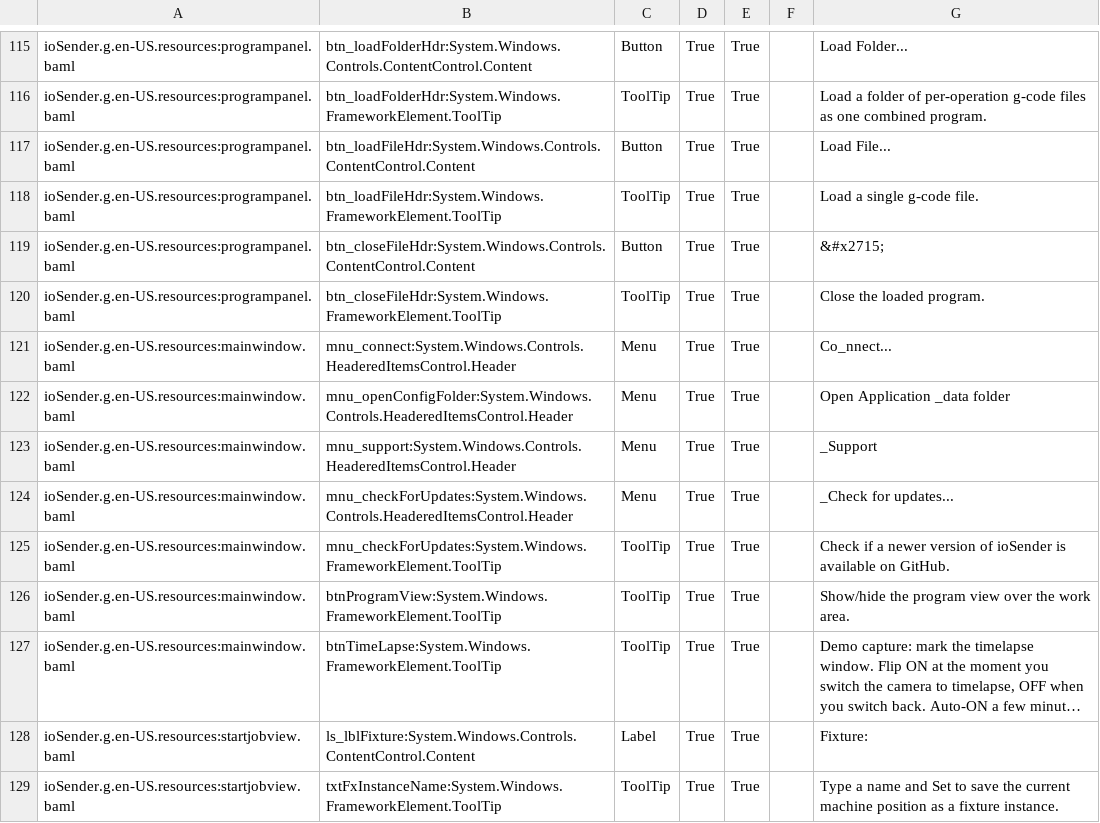
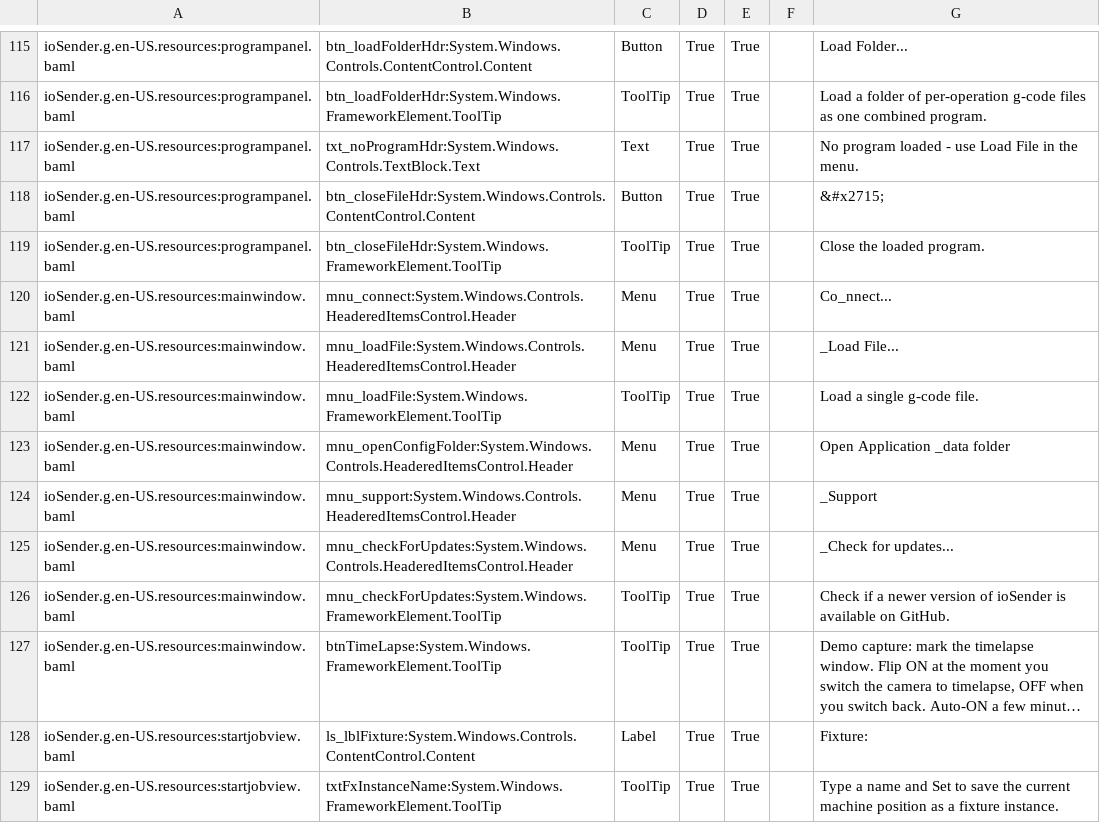
Before and after one commit to ioSenderV2/ioSender, a CSV file: Locale/en-US/csv/ioSender.resources.en-US.csv, drawn as a sheet; only a part is shown, gaps mark what is left out; long unchanged cells end in …; removed rows and columns are numbered as before the commit, all else as after; the diff names each change by its address in the sheet, - before the commit and + after, or states it on an @@ line.

```diff
--- a/Locale/en-US/csv/ioSender.resources.en-US.csv
+++ b/Locale/en-US/csv/ioSender.resources.en-US.csv
-row 117: ioSender.g.en-US.resources:programpanel.baml | btn_loadFileHdr:System.Windows.Controls.ContentControl.Content | Button | True | True |  | Load File...
-B117: btn_loadFileHdr:System.Windows.FrameworkElement.ToolTip
+B117: txt_noProgramHdr:System.Windows.Controls.TextBlock.Text
-C117: ToolTip
+C117: Text
-G117: Load a single g-code file.
+G117: No program loaded - use Load File in the menu.
+row 121: ioSender.g.en-US.resources:mainwindow.baml | mnu_loadFile:System.Windows.Controls.HeaderedItemsControl.Header | Menu | True | True |  | _Load File...
+row 122: ioSender.g.en-US.resources:mainwindow.baml | mnu_loadFile:System.Windows.FrameworkElement.ToolTip | ToolTip | True | True |  | Load a single g-code file.
-row 126: ioSender.g.en-US.resources:mainwindow.baml | btnProgramView:System.Windows.FrameworkElement.ToolTip | ToolTip | True | True |  | Show/hide the program view over the work area.
```
Also changed, not shown: Locale/en-US/csv/CNC.Controls.WPF.resources.en-US.csv, 23 other files.
